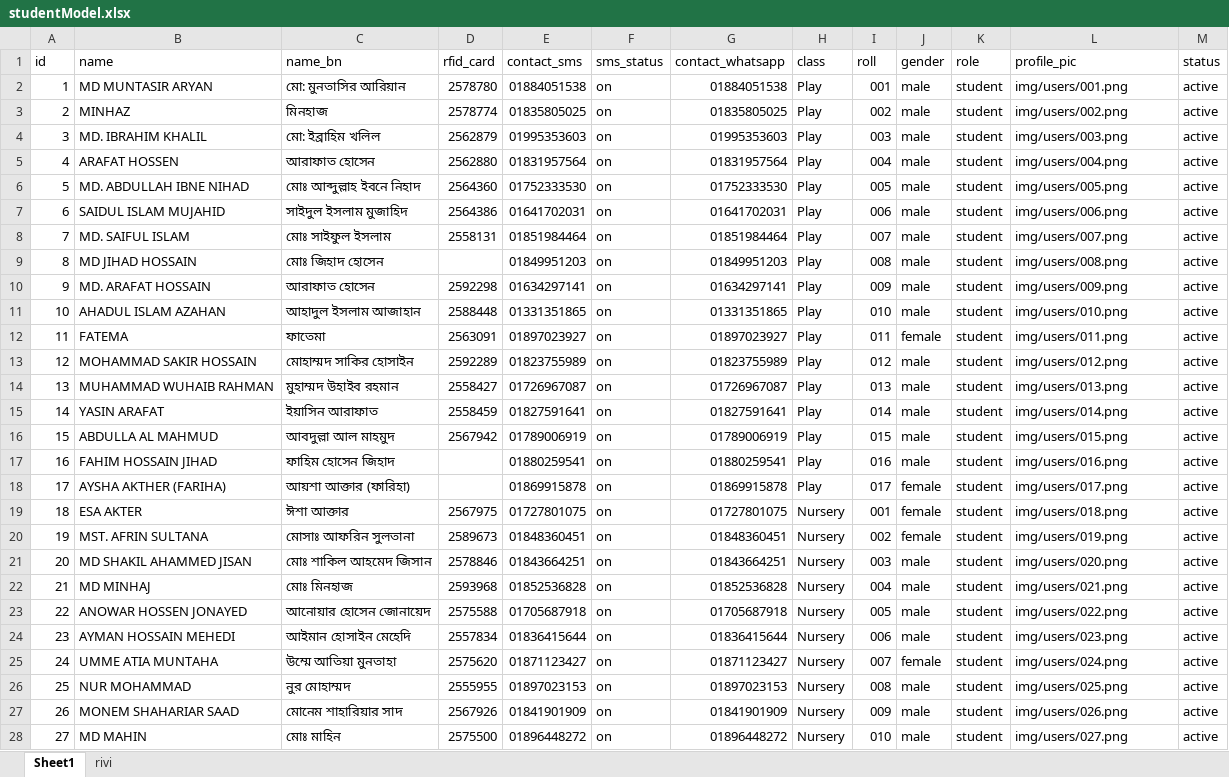
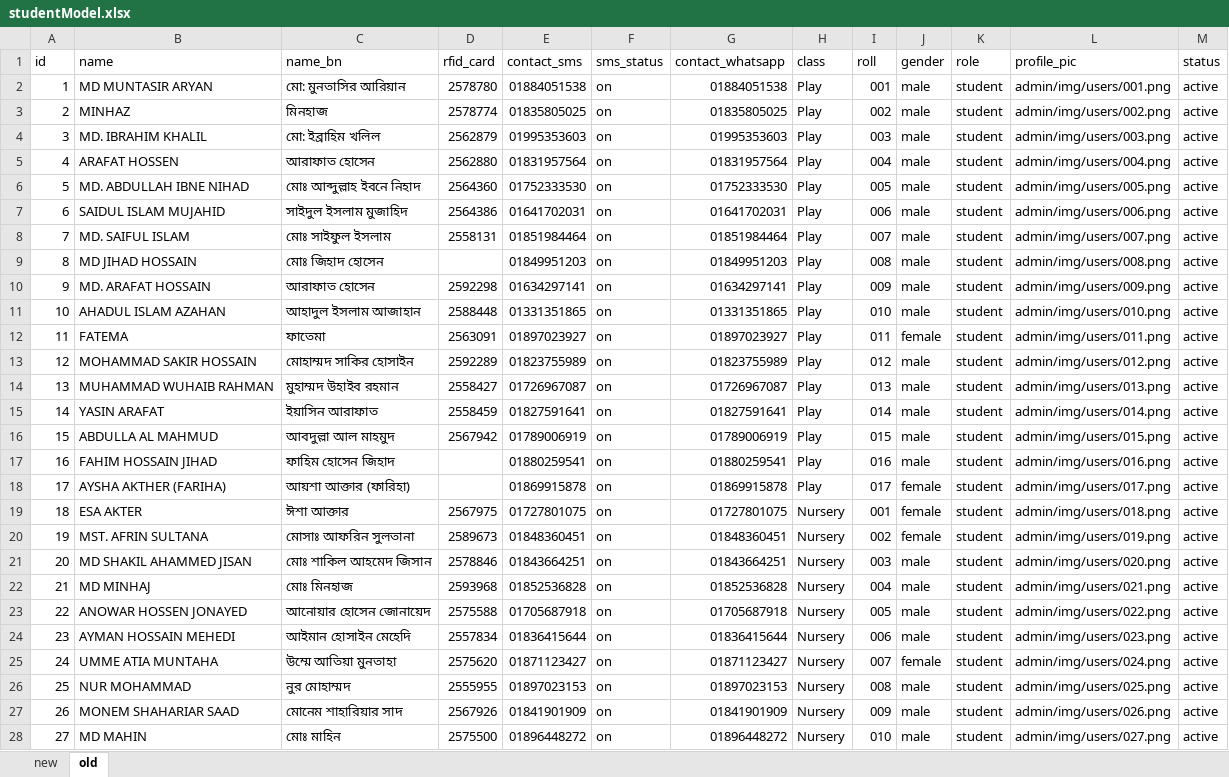
Before and after one commit to Anisur056/InstituteManager-app, an Excel workbook: apps/database/json/studentModel.xlsx, sheet old, drawn as a sheet; only a part is shown; values as stored, in another font and other column widths than the file's, no borders; the diff covers the shown part only; the diff names each change by its address in the sheet, - before the commit and + after, or states it on an @@ line.

```diff
--- a/apps/database/json/studentModel.xlsx (sheet old)
+++ b/apps/database/json/studentModel.xlsx (sheet old)
-sheet tab: Sheet1
+sheet tab: old
-sheet tab: rivi
+sheet tab: new
-L2 (profile_pic): img/users/001.png
+L2 (profile_pic): admin/img/users/001.png
-L3 (profile_pic): img/users/002.png
+L3 (profile_pic): admin/img/users/002.png
-L4 (profile_pic): img/users/003.png
+L4 (profile_pic): admin/img/users/003.png
-L5 (profile_pic): img/users/004.png
+L5 (profile_pic): admin/img/users/004.png
-L6 (profile_pic): img/users/005.png
+L6 (profile_pic): admin/img/users/005.png
-L7 (profile_pic): img/users/006.png
+L7 (profile_pic): admin/img/users/006.png
-L8 (profile_pic): img/users/007.png
+L8 (profile_pic): admin/img/users/007.png
-L9 (profile_pic): img/users/008.png
+L9 (profile_pic): admin/img/users/008.png
-L10 (profile_pic): img/users/009.png
+L10 (profile_pic): admin/img/users/009.png
-L11 (profile_pic): img/users/010.png
+L11 (profile_pic): admin/img/users/010.png
-L12 (profile_pic): img/users/011.png
+L12 (profile_pic): admin/img/users/011.png
-L13 (profile_pic): img/users/012.png
+L13 (profile_pic): admin/img/users/012.png
-L14 (profile_pic): img/users/013.png
+L14 (profile_pic): admin/img/users/013.png
-L15 (profile_pic): img/users/014.png
+L15 (profile_pic): admin/img/users/014.png
-L16 (profile_pic): img/users/015.png
+L16 (profile_pic): admin/img/users/015.png
-L17 (profile_pic): img/users/016.png
+L17 (profile_pic): admin/img/users/016.png
-L18 (profile_pic): img/users/017.png
+L18 (profile_pic): admin/img/users/017.png
-L19 (profile_pic): img/users/018.png
+L19 (profile_pic): admin/img/users/018.png
-L20 (profile_pic): img/users/019.png
+L20 (profile_pic): admin/img/users/019.png
-L21 (profile_pic): img/users/020.png
+L21 (profile_pic): admin/img/users/020.png
-L22 (profile_pic): img/users/021.png
+L22 (profile_pic): admin/img/users/021.png
-L23 (profile_pic): img/users/022.png
+L23 (profile_pic): admin/img/users/022.png
-L24 (profile_pic): img/users/023.png
+L24 (profile_pic): admin/img/users/023.png
-L25 (profile_pic): img/users/024.png
+L25 (profile_pic): admin/img/users/024.png
-L26 (profile_pic): img/users/025.png
+L26 (profile_pic): admin/img/users/025.png
-L27 (profile_pic): img/users/026.png
+L27 (profile_pic): admin/img/users/026.png
-L28 (profile_pic): img/users/027.png
+L28 (profile_pic): admin/img/users/027.png
```
Also changed, not shown: 110 edited cells elsewhere in this sheet, charts or pictures, 4 other files.
